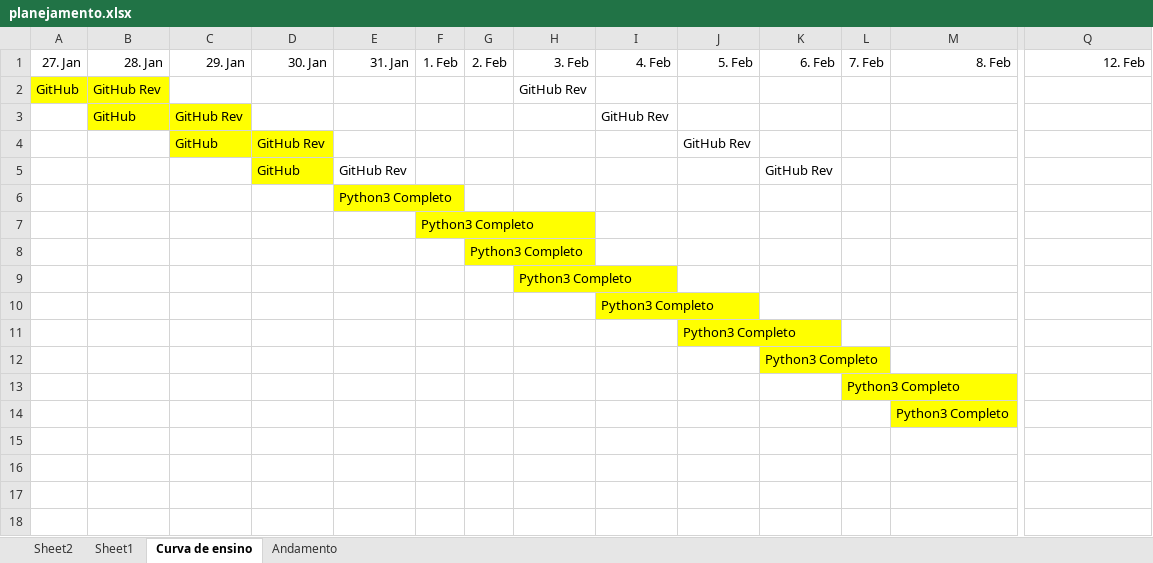
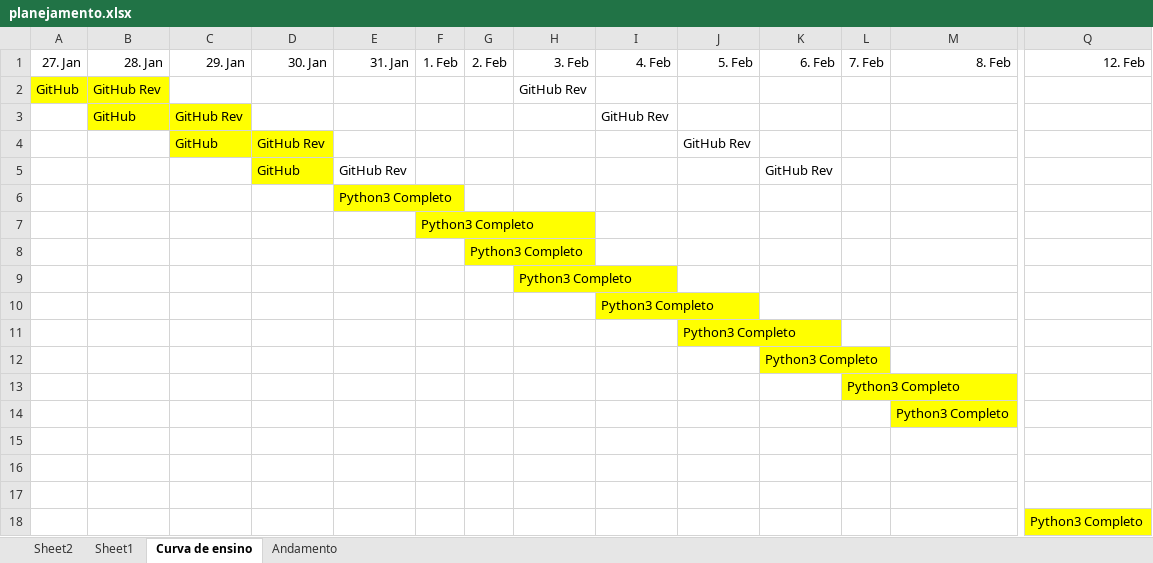
Before and after one commit to gustavopierre/LearningProject, an Excel workbook: planejamento.xlsx, sheet Curva de ensino, drawn as a sheet; only a part is shown, gaps mark what is left out; values as stored, in another font and other column widths than the file's, no borders; rows hold the shown columns only; the diff names each change by its address in the sheet, - before the commit and + after, or states it on an @@ line.

```diff
--- a/planejamento.xlsx (sheet Curva de ensino)
+++ b/planejamento.xlsx (sheet Curva de ensino)
+row 18:  |  |  |  |  |  |  |  |  |  |  |  |  | Python3 Completo
```
Also changed, not shown: sheet Andamento, sheet Sheet2, 18 other files.
